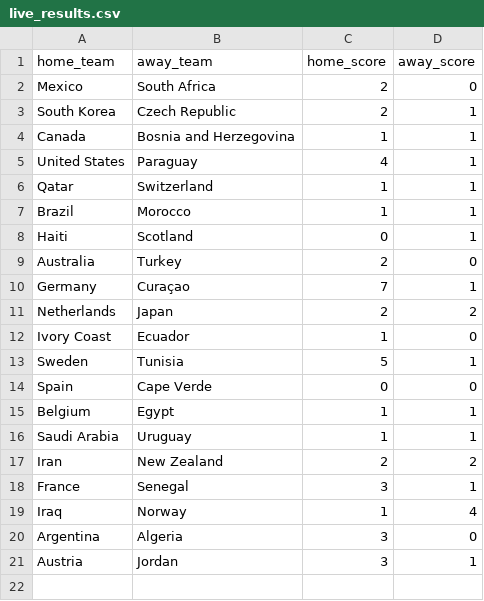
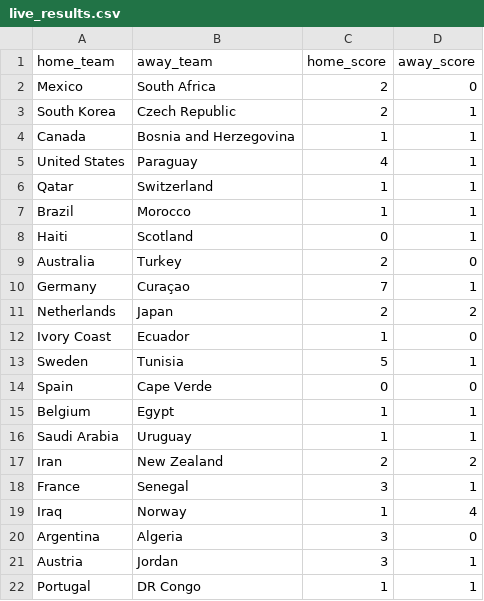
Before and after one commit to jamoji-ai/world-cup-predictor-pro, a CSV file: data/raw/live_results.csv, drawn as a sheet; the diff names each change by its address in the sheet, - before the commit and + after, or states it on an @@ line.

```diff
--- a/data/raw/live_results.csv
+++ b/data/raw/live_results.csv
+row 22: Portugal | DR Congo | 1 | 1
```
Also changed, not shown: data/results/history_log.csv, data/results/simulation_results.csv, 1 other file.
